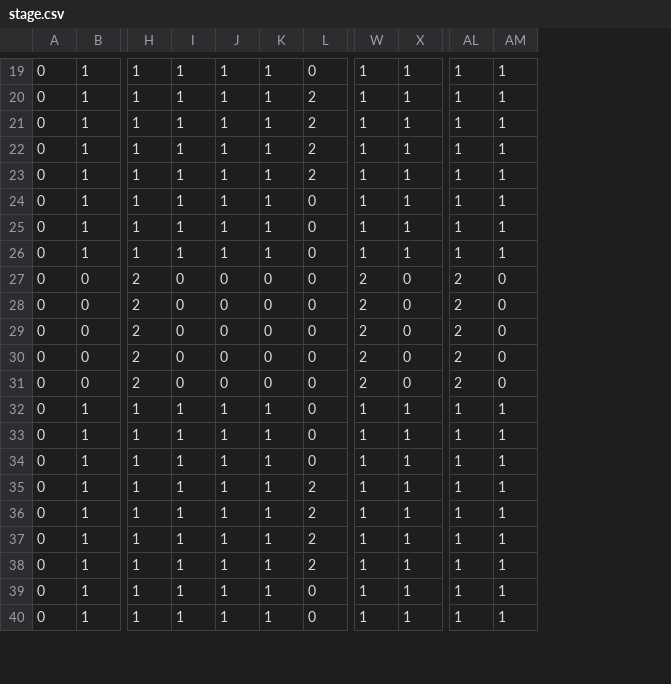
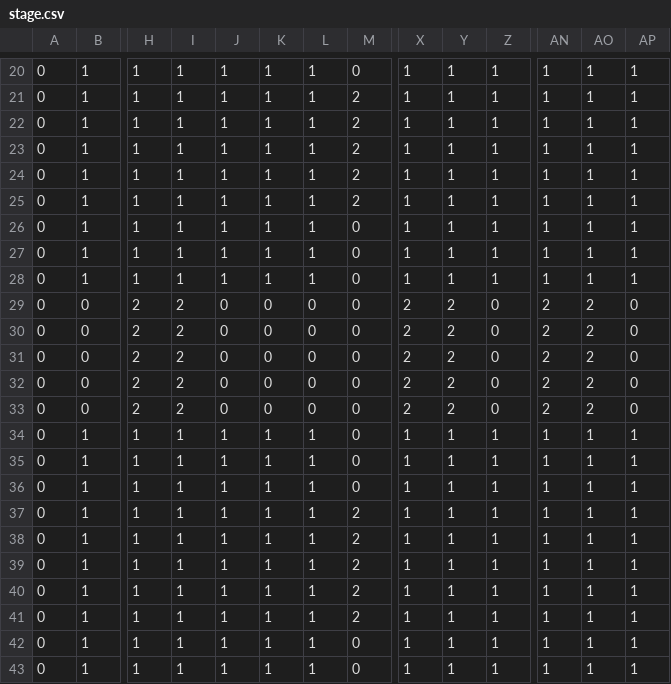
Before and after one commit to higa-shunnosuke/GP24TGSzibarazei_, a CSV file: GP24TGSzibarazei_/GP24TGSzibarazei_/Resource/datas/stage.csv, drawn as a sheet; only a part is shown, gaps mark what is left out; addresses are those after the commit; rows hold the shown columns only; the diff covers the shown part only; the diff names each change by its address in the sheet, - before the commit and + after, or states it on an @@ line.

```diff
--- a/GP24TGSzibarazei_/GP24TGSzibarazei_/Resource/datas/stage.csv
+++ b/GP24TGSzibarazei_/GP24TGSzibarazei_/Resource/datas/stage.csv
+column L, rows 20-24: all 1; rows 26-36: 1 | 1 | 1 | 0 | 0 | 0 | 0 | 0 | 1 | 1 | 1; rows 38-43: all 1
+column Y, rows 20-24: all 1; rows 26-36: 1 | 1 | 1 | 2 | 2 | 2 | 2 | 2 | 1 | 1 | 1; rows 38-43: all 1
+column AO, rows 20-24: all 1; rows 26-36: 1 | 1 | 1 | 2 | 2 | 2 | 2 | 2 | 1 | 1 | 1; rows 38-43: all 1
+row 25: 0 | 1 | 1 | 1 | 1 | 1 | 1 | 2 | 1 | 1 | 1 | 1 | 1 | 1
-I29:I33: 0
+I29:I33: 2
+row 37: 0 | 1 | 1 | 1 | 1 | 1 | 1 | 2 | 1 | 1 | 1 | 1 | 1 | 1
```
Also changed, not shown: 1 added row and 5 edited cells elsewhere in this file, 3 other files.
